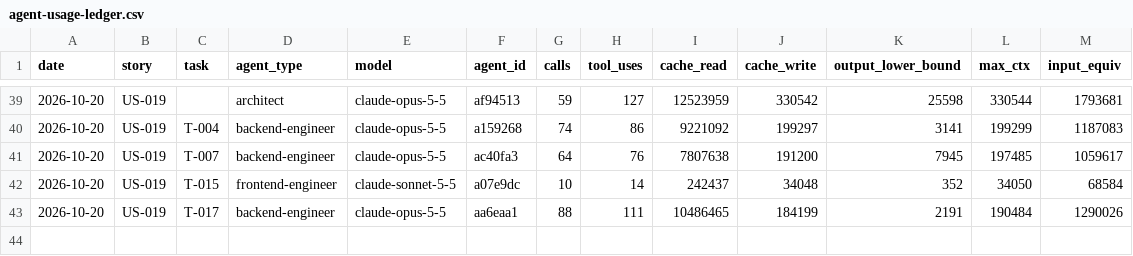
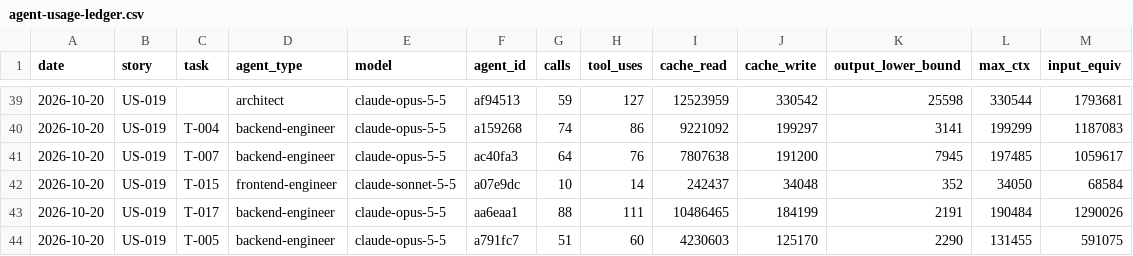
Before and after one commit to Md-Nisar/nexus, a CSV file: docs/metrics/agent-usage-ledger.csv, drawn as a sheet; only a part is shown, gaps mark what is left out.

```diff
--- a/docs/metrics/agent-usage-ledger.csv
+++ b/docs/metrics/agent-usage-ledger.csv
@@ -43 +43,2 @@ date,story,task,agent_type,model,agent_id,calls,tool_uses,cache_read,cache_write
 2026-10-20,US-019,T-017,backend-engineer,claude-opus-5-5,aa6eaa1,88,111,10486465,184199,2191,190484,1290026
+2026-10-20,US-019,T-005,backend-engineer,claude-opus-5-5,a791fc7,51,60,4230603,125170,2290,131455,591075
```
